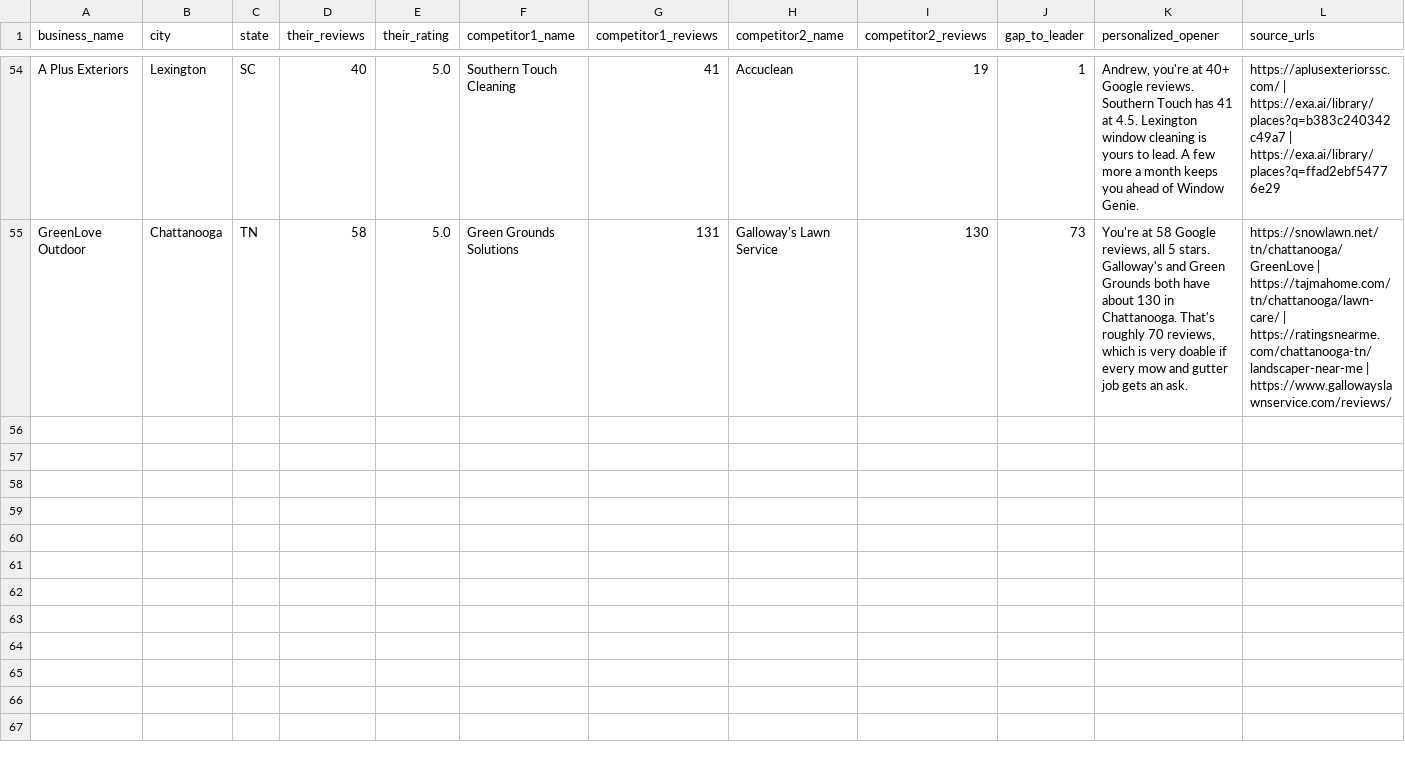
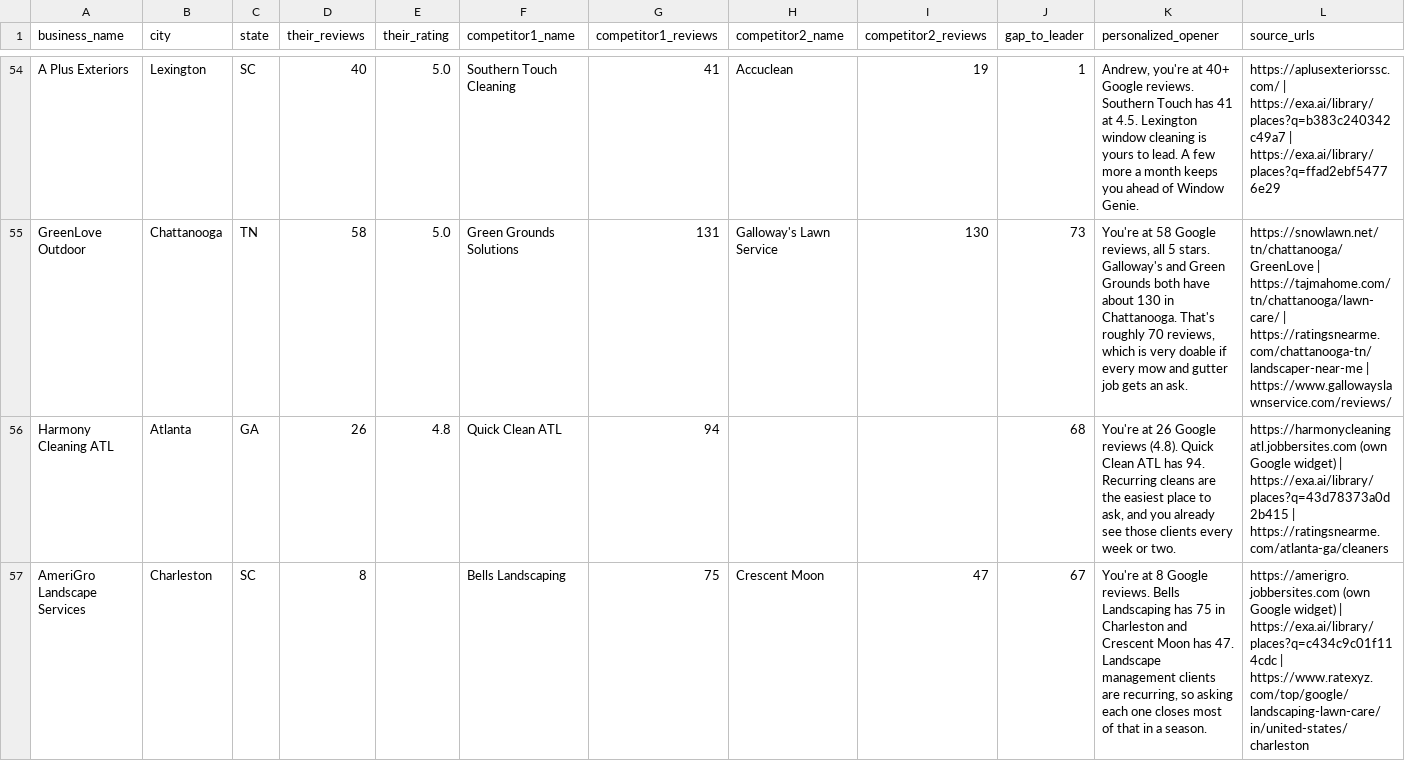
Before and after one commit to realnickd31/reviewask, a CSV file: gtm/audits/review-gap-audits.csv, drawn as a sheet; only a part is shown, gaps mark what is left out; rows hold the shown columns only; the diff covers the shown part only; the diff names each change by its address in the sheet, - before the commit and + after, or states it on an @@ line.

```diff
--- a/gtm/audits/review-gap-audits.csv
+++ b/gtm/audits/review-gap-audits.csv
+row 56: Harmony Cleaning ATL | Atlanta | GA | 26 | 4.8 | Quick Clean ATL | 94 |  |  | 68 | You're at 26 Google reviews (4.8). Quick Clean ATL has 94. Recurring cleans are the easiest place to ask, and you already see those clients every week or two. | https://harmonycleaningatl.jobbersites.com (own Google widget) | https://exa.ai/library/places?q=43d78373a0d2b415 | https://ratingsnearme.com/atlanta-ga/cleaners
+row 57: AmeriGro Landscape Services | Charleston | SC | 8 |  | Bells Landscaping | 75 | Crescent Moon | 47 | 67 | You're at 8 Google reviews. Bells Landscaping has 75 in Charleston and Crescent Moon has 47. Landscape management clients are recurring, so asking each one closes most of that in a season. | https://amerigro.jobbersites.com (own Google widget) | https://exa.ai/library/places?q=c434c9c01f114cdc | https://www.ratexyz.com/top/google/landscaping-lawn-care/in/united-states/charleston
```
Also changed, not shown: 5 added rows elsewhere in this file, gtm/prospects_overnight.csv, 4 other files.
